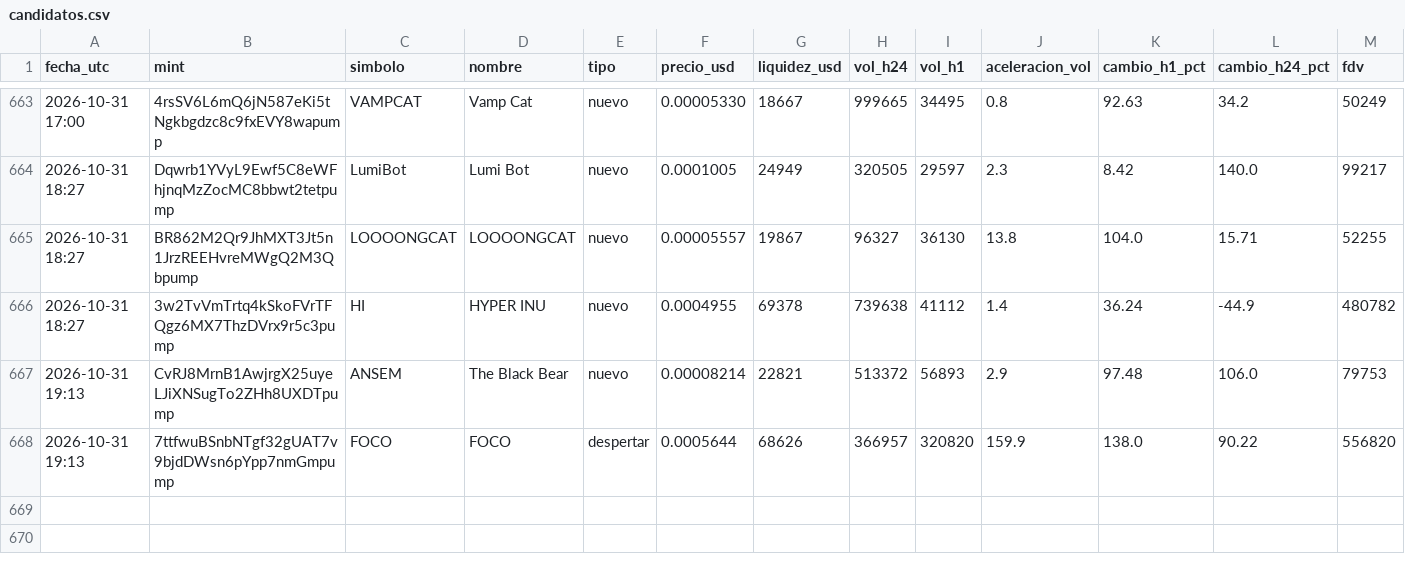
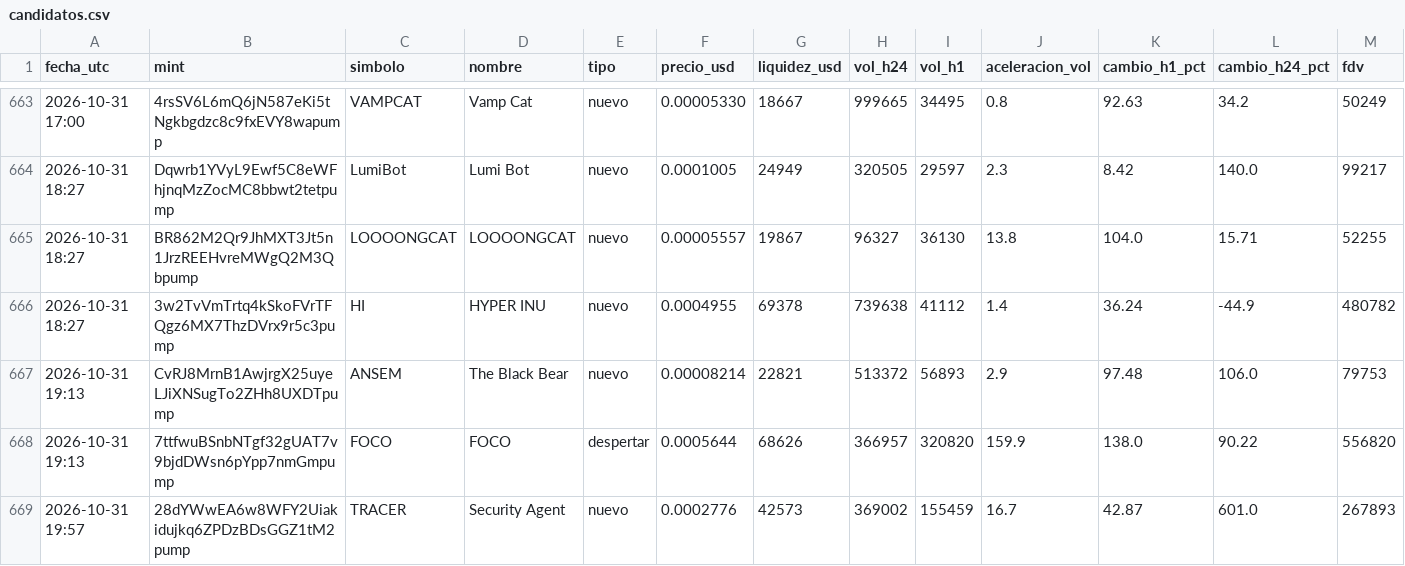
Before and after one commit to romeroyair9977-design/memecoins, a CSV file: data/candidatos.csv, drawn as a sheet; only a part is shown, gaps mark what is left out; rows hold the shown columns only; the diff names each change by its address in the sheet, - before the commit and + after, or states it on an @@ line.

```diff
--- a/data/candidatos.csv
+++ b/data/candidatos.csv
+row 669: 2026-10-31 19:57 | 28dYWwEA6w8WFY2Uiakidujkq6ZPDzBDsGGZ1tM2pump | TRACER | Security Agent | nuevo | 0.0002776 | 42573 | 369002 | 155459 | 16.7 | 42.87 | 601.0 | 267893
```
Also changed, not shown: data/paper_balance.csv, 1 other file.
